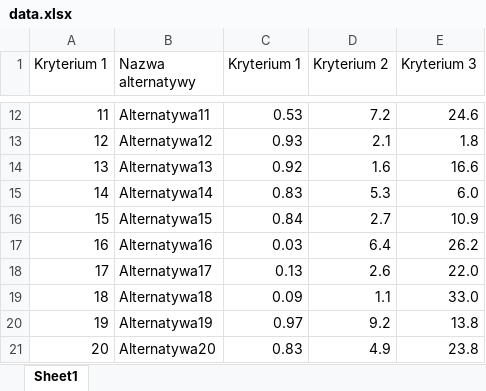
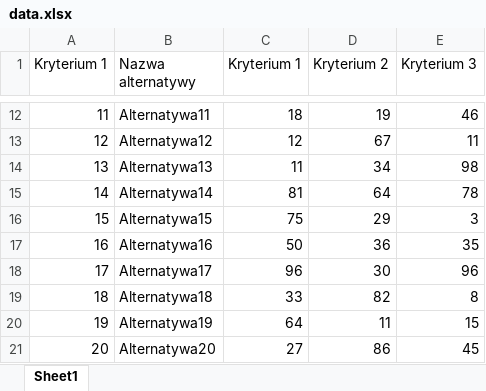
Before and after one commit to wasikjakub/multicriteria-optimization, an Excel workbook: lab-4/data.xlsx, sheet Sheet1, drawn as a sheet; only a part is shown, gaps mark what is left out; values as stored, in another font and other column widths than the file's, no borders; the diff covers the shown part only; the diff names each change by its address in the sheet, - before the commit and + after, or states it on an @@ line.

```diff
--- a/lab-4/data.xlsx (sheet Sheet1)
+++ b/lab-4/data.xlsx (sheet Sheet1)
-C12 (Kryterium 1): 0.53
+C12 (Kryterium 1): 18
-D12 (Kryterium 2): 7.2
+D12 (Kryterium 2): 19
-E12 (Kryterium 3): 24.6
+E12 (Kryterium 3): 46
-C13 (Kryterium 1): 0.93
+C13 (Kryterium 1): 12
-D13 (Kryterium 2): 2.1
+D13 (Kryterium 2): 67
-E13 (Kryterium 3): 1.8
+E13 (Kryterium 3): 11
-C14 (Kryterium 1): 0.92
+C14 (Kryterium 1): 11
-D14 (Kryterium 2): 1.6
+D14 (Kryterium 2): 34
-E14 (Kryterium 3): 16.6
+E14 (Kryterium 3): 98
-C15 (Kryterium 1): 0.83
+C15 (Kryterium 1): 81
-D15 (Kryterium 2): 5.3
+D15 (Kryterium 2): 64
-E15 (Kryterium 3): 6.0
+E15 (Kryterium 3): 78
-C16 (Kryterium 1): 0.84
+C16 (Kryterium 1): 75
-D16 (Kryterium 2): 2.7
+D16 (Kryterium 2): 29
-E16 (Kryterium 3): 10.9
+E16 (Kryterium 3): 3
-C17 (Kryterium 1): 0.03
+C17 (Kryterium 1): 50
-D17 (Kryterium 2): 6.4
+D17 (Kryterium 2): 36
-E17 (Kryterium 3): 26.2
+E17 (Kryterium 3): 35
-C18 (Kryterium 1): 0.13
+C18 (Kryterium 1): 96
-D18 (Kryterium 2): 2.6
+D18 (Kryterium 2): 30
-E18 (Kryterium 3): 22.0
+E18 (Kryterium 3): 96
-C19 (Kryterium 1): 0.09
+C19 (Kryterium 1): 33
-D19 (Kryterium 2): 1.1
+D19 (Kryterium 2): 82
-E19 (Kryterium 3): 33.0
+E19 (Kryterium 3): 8
-C20 (Kryterium 1): 0.97
+C20 (Kryterium 1): 64
-D20 (Kryterium 2): 9.2
+D20 (Kryterium 2): 11
-E20 (Kryterium 3): 13.8
+E20 (Kryterium 3): 15
-C21 (Kryterium 1): 0.83
+C21 (Kryterium 1): 27
-D21 (Kryterium 2): 4.9
+D21 (Kryterium 2): 86
-E21 (Kryterium 3): 23.8
+E21 (Kryterium 3): 45
```
Also changed, not shown: 30 edited cells elsewhere in this sheet, 3 other files.
